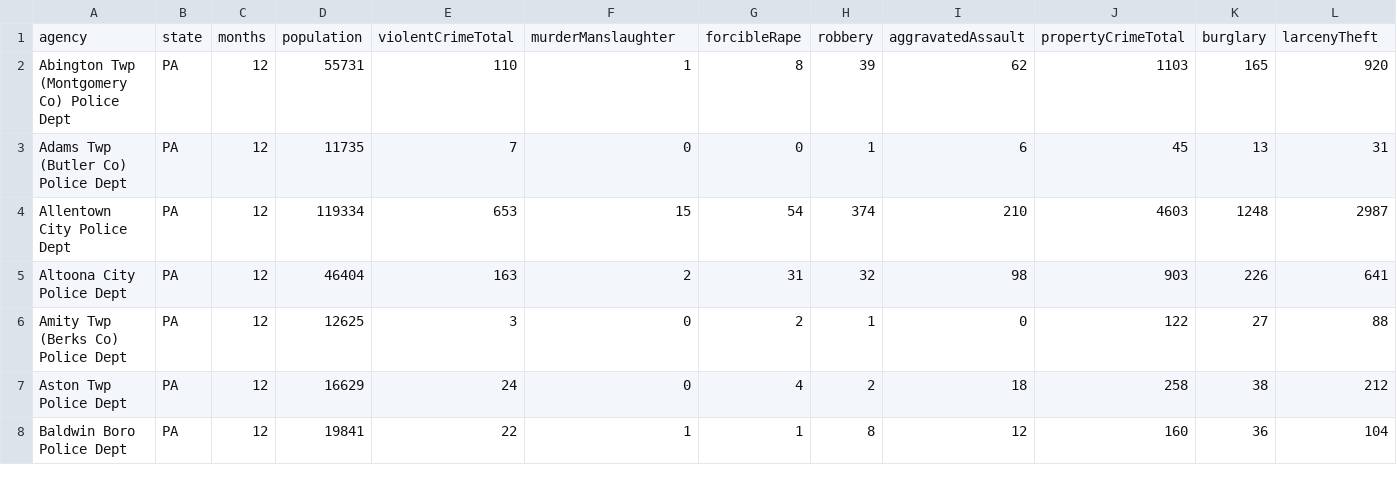
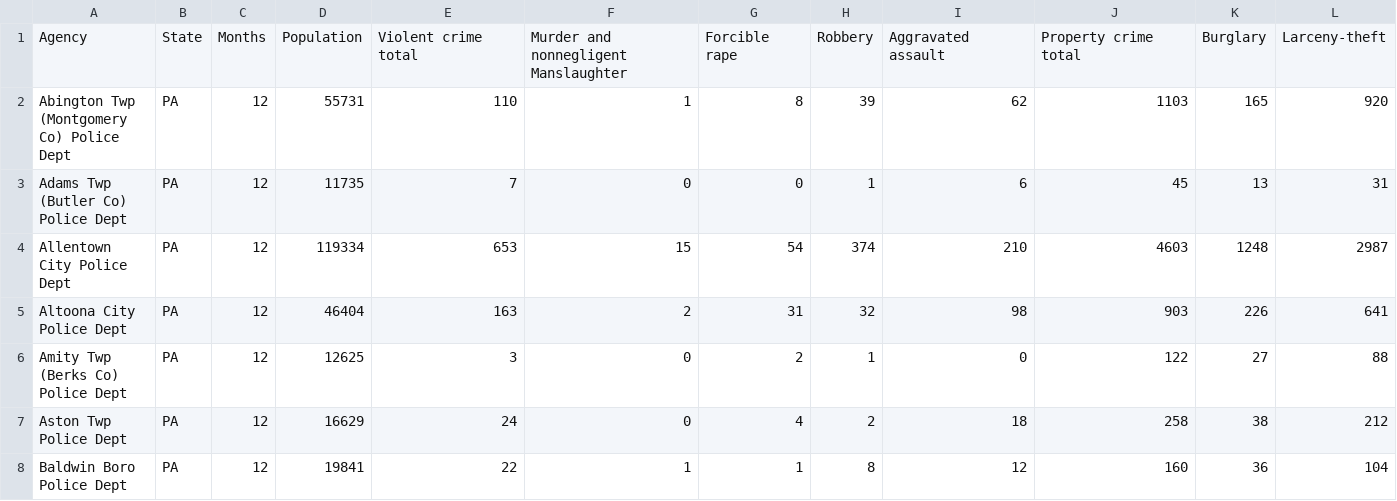
Before and after one commit to jayrunkel/singleViewDemo, a CSV file: Data Sets/PA Crime Data 2012.csv, drawn as a sheet; only a part is shown; removed rows and columns are numbered as before the commit, all else as after; rows hold the shown columns only; the diff names each change by its address in the sheet, - before the commit and + after, or states it on an @@ line.

```diff
--- a/Data Sets/PA Crime Data 2012.csv
+++ b/Data Sets/PA Crime Data 2012.csv
-row 1: agency | state | months | population | violentCrimeTotal | murderManslaughter | forcibleRape | robbery | aggravatedAssault | propertyCrimeTotal | burglary | larcenyTheft
+row 1: Agency | State | Months | Population | Violent crime total | Murder and nonnegligent Manslaughter | Forcible rape | Robbery | Aggravated assault | Property crime total | Burglary | Larceny-theft
```
Also changed, not shown: Data Sets/PA Census Data 2010.csv, Data Sets/PATspCounty.csv, 11 other files.
